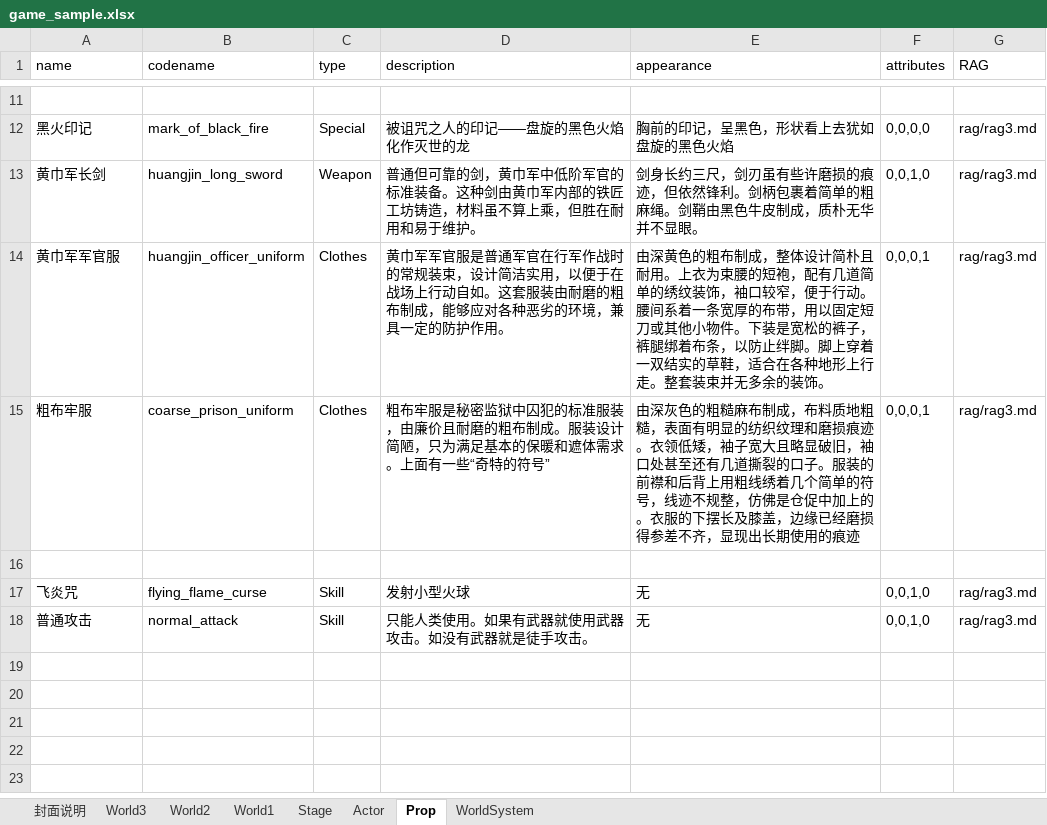
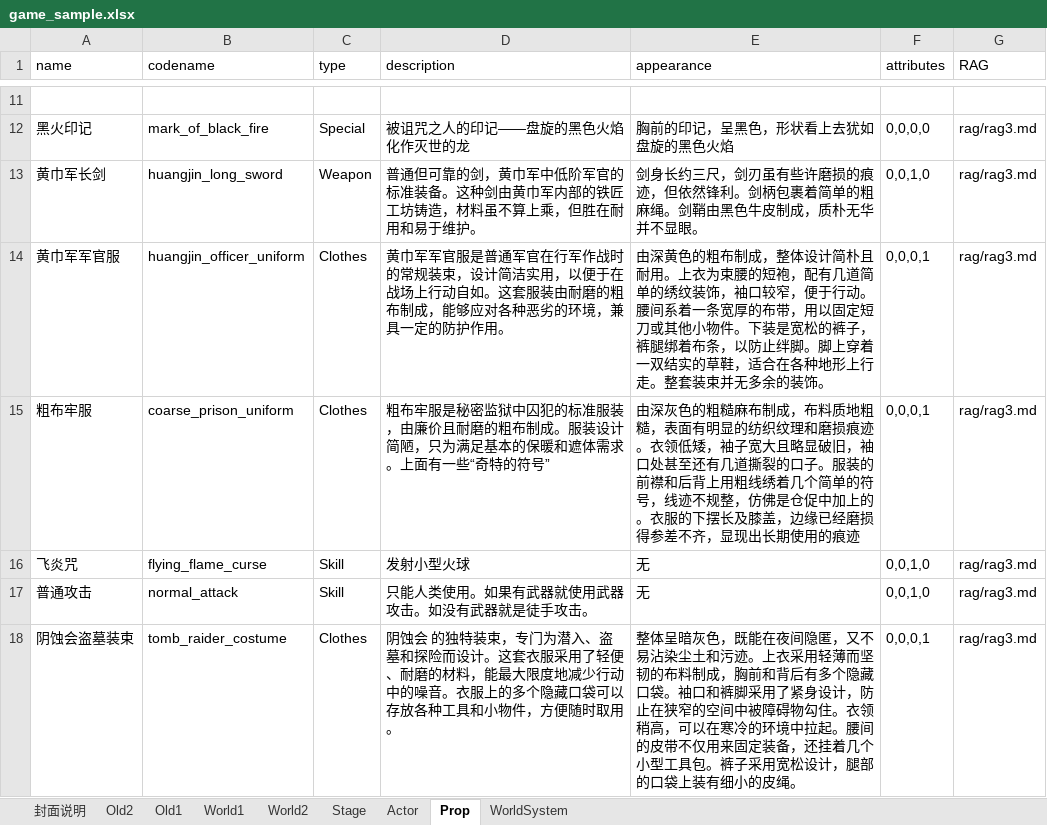
Before and after one commit to yanghanggit/ai-rpg, an Excel workbook: game_sample/excel/game_sample.xlsx, sheet Prop, drawn as a sheet; only a part is shown, gaps mark what is left out; values as stored, in another font and other column widths than the file's, no borders; removed rows and columns are numbered as before the commit, all else as after; the diff names each change by its address in the sheet, - before the commit and + after, or states it on an @@ line.

```diff
--- a/game_sample/excel/game_sample.xlsx (sheet Prop)
+++ b/game_sample/excel/game_sample.xlsx (sheet Prop)
-sheet tab: World3
+sheet tab: Old2
+sheet tab: Old1
@@ sheet tab order changed: 封面说明 | Old2 | Old1 | World1 | World2 | Stage | Actor | Prop | WorldSystem @@
-row 16: (empty)
+row 18: 阴蚀会盗墓装束 | tomb_raider_costume | Clothes | 阴蚀会 的独特装束，专门为潜入、盗墓和探险而设计。这套衣服采用了轻便、耐磨的材料，能最大限度地减少行动中的噪音。衣服上的多个隐藏口袋可以存放各种工具和小物件，方便随时取用。 | 整体呈暗灰色，既能在夜间隐匿，又不易沾染尘土和污迹。上衣采用轻薄而坚韧的布料制成，胸前和背后有多个隐藏口袋。袖口和裤脚采用了紧身设计，防止在狭窄的空间中被障碍物勾住。衣领稍高，可以在寒冷的环境中拉起。腰间的皮带不仅用来固定装备，还挂着几个小型工具包。裤子采用宽松设计，腿部的口袋上装有细小的皮绳。 | 0,0,0,1 | rag/rag3.md
```
Also changed, not shown: sheet World2, sheet Actor, 14 other files.
